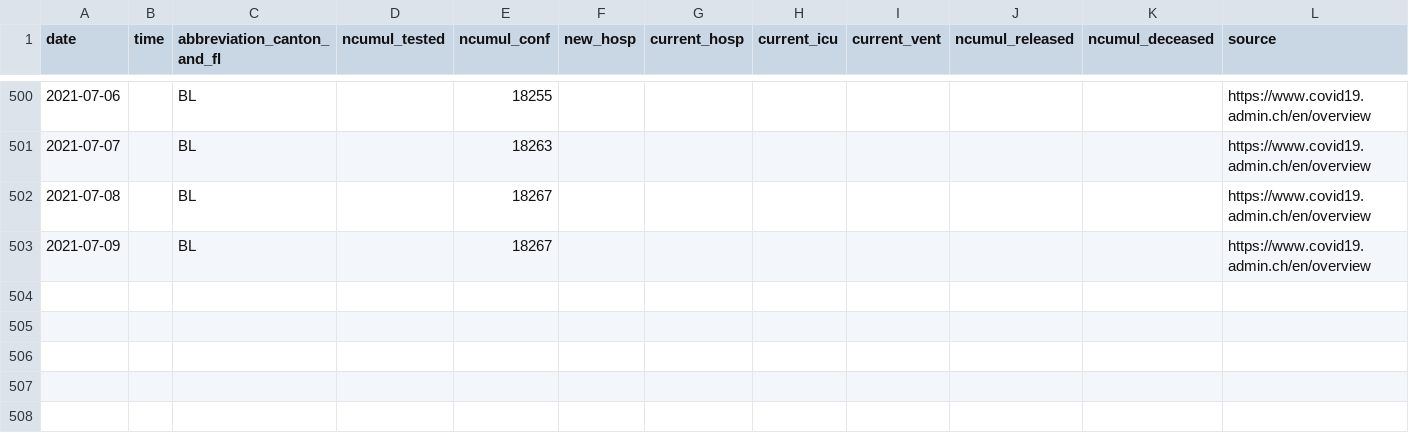
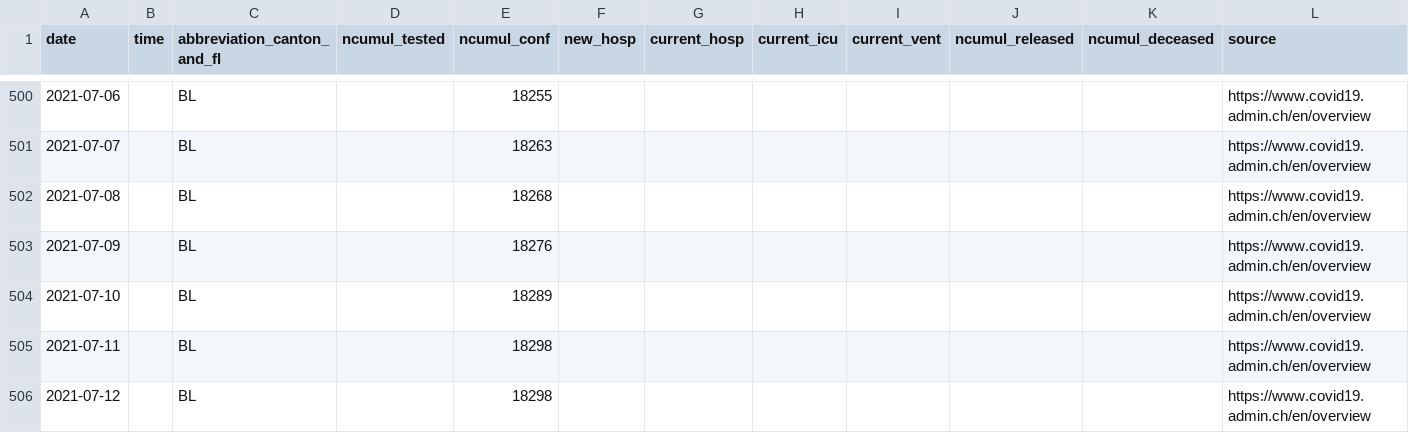
Before and after one commit to doerfli/foph-covid19-data, a CSV file: cases/cases_BL.csv, drawn as a sheet; only a part is shown, gaps mark what is left out; rows hold the shown columns only; the diff names each change by its address in the sheet, - before the commit and + after, or states it on an @@ line.

```diff
--- a/cases/cases_BL.csv
+++ b/cases/cases_BL.csv
-E502 (ncumul_conf): 18267
+E502 (ncumul_conf): 18268
-E503 (ncumul_conf): 18267
+E503 (ncumul_conf): 18276
+row 504: 2021-07-10 |  | BL |  | 18289 |  |  |  |  |  |  | https://www.covid19.admin.ch/en/overview
+row 505: 2021-07-11 |  | BL |  | 18298 |  |  |  |  |  |  | https://www.covid19.admin.ch/en/overview
+row 506: 2021-07-12 |  | BL |  | 18298 |  |  |  |  |  |  | https://www.covid19.admin.ch/en/overview
```
Also changed, not shown: cases/cases_AG.csv, cases/cases_BE.csv, 26 other files.
